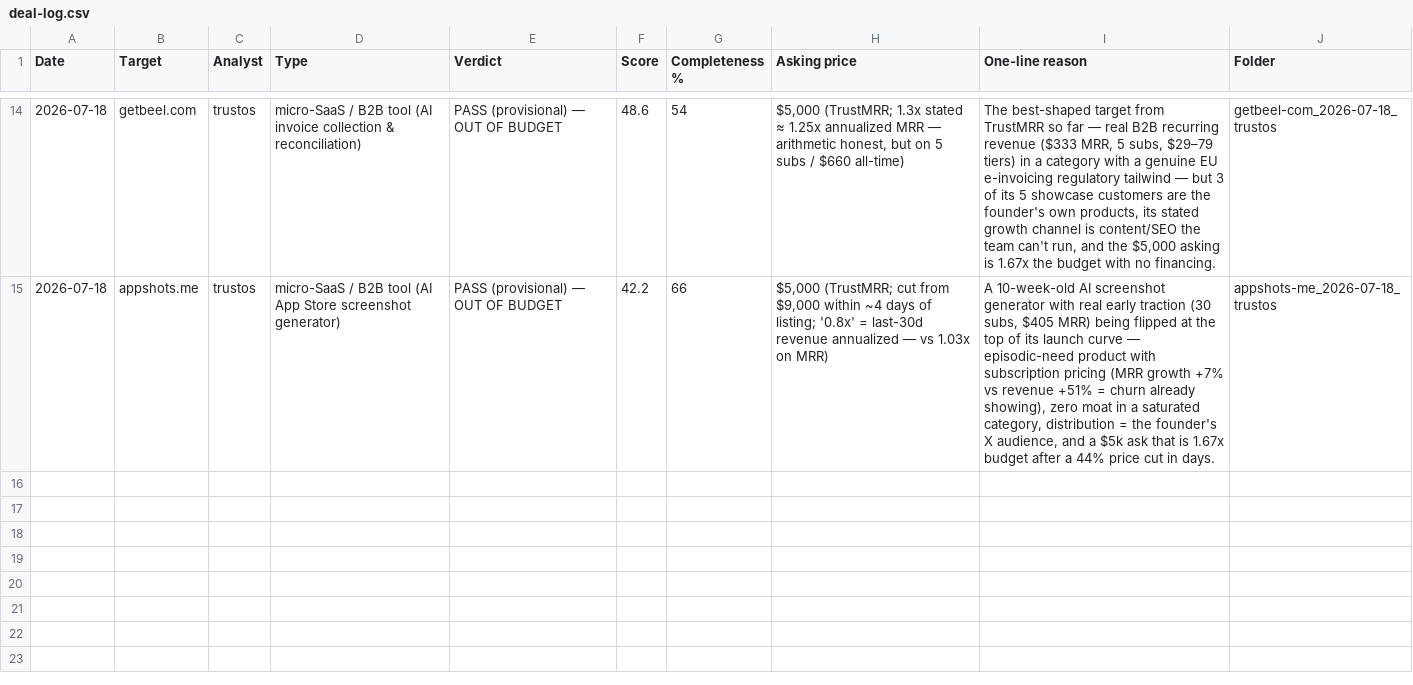
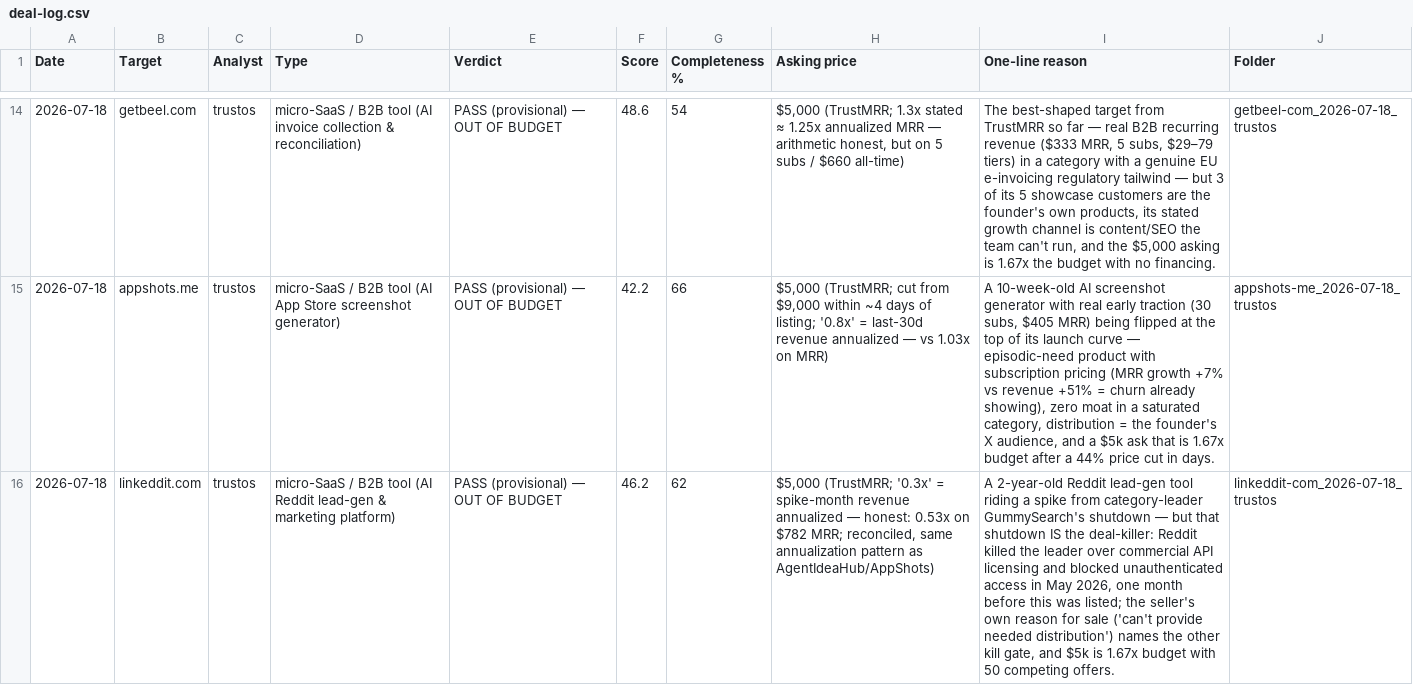
Before and after one commit to trustos/AcquisitionEntrepreneurship, a CSV file: deals/deal-log.csv, drawn as a sheet; only a part is shown, gaps mark what is left out; the diff names each change by its address in the sheet, - before the commit and + after, or states it on an @@ line.

```diff
--- a/deals/deal-log.csv
+++ b/deals/deal-log.csv
+row 16: 2026-07-18 | linkeddit.com | trustos | micro-SaaS / B2B tool (AI Reddit lead-gen & marketing platform) | PASS (provisional) — OUT OF BUDGET | 46.2 | 62 | $5,000 (TrustMRR; '0.3x' = spike-month revenue annualized — honest: 0.53x on $782 MRR; reconciled, same annualization pattern as AgentIdeaHub/AppShots) | A 2-year-old Reddit lead-gen tool riding a spike from category-leader GummySearch's shutdown — but that shutdown IS the deal-killer: Reddit killed the leader over commercial API licensing and blocked unauthenticated access in May 2026, one month before this was listed; the seller's own reason for sale ('can't provide needed distribution') names the other kill gate, and $5k is 1.67x budget with 50 competing offers. | linkeddit-com_2026-07-18_trustos
```
Also changed, not shown: 2 other files.
